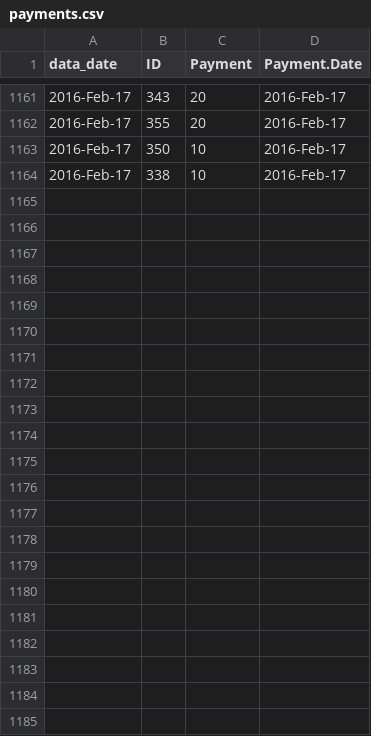
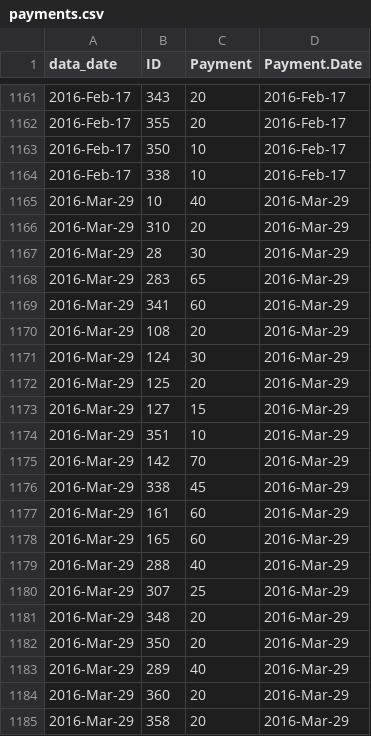
Before and after one commit to lmguzman/CoffeeCoop, a CSV file: coffee_database/payments.csv, drawn as a sheet; only a part is shown, gaps mark what is left out; the diff names each change by its address in the sheet, - before the commit and + after, or states it on an @@ line.

```diff
--- a/coffee_database/payments.csv
+++ b/coffee_database/payments.csv
+row 1165: 2016-Mar-29 | 10 | 40 | 2016-Mar-29
+row 1166: 2016-Mar-29 | 310 | 20 | 2016-Mar-29
+row 1167: 2016-Mar-29 | 28 | 30 | 2016-Mar-29
+row 1168: 2016-Mar-29 | 283 | 65 | 2016-Mar-29
+row 1169: 2016-Mar-29 | 341 | 60 | 2016-Mar-29
+row 1170: 2016-Mar-29 | 108 | 20 | 2016-Mar-29
+row 1171: 2016-Mar-29 | 124 | 30 | 2016-Mar-29
+row 1172: 2016-Mar-29 | 125 | 20 | 2016-Mar-29
+row 1173: 2016-Mar-29 | 127 | 15 | 2016-Mar-29
+row 1174: 2016-Mar-29 | 351 | 10 | 2016-Mar-29
+row 1175: 2016-Mar-29 | 142 | 70 | 2016-Mar-29
+row 1176: 2016-Mar-29 | 338 | 45 | 2016-Mar-29
+row 1177: 2016-Mar-29 | 161 | 60 | 2016-Mar-29
+row 1178: 2016-Mar-29 | 165 | 60 | 2016-Mar-29
+row 1179: 2016-Mar-29 | 288 | 40 | 2016-Mar-29
+row 1180: 2016-Mar-29 | 307 | 25 | 2016-Mar-29
+row 1181: 2016-Mar-29 | 348 | 20 | 2016-Mar-29
+row 1182: 2016-Mar-29 | 350 | 20 | 2016-Mar-29
+row 1183: 2016-Mar-29 | 289 | 40 | 2016-Mar-29
+row 1184: 2016-Mar-29 | 360 | 20 | 2016-Mar-29
+row 1185: 2016-Mar-29 | 358 | 20 | 2016-Mar-29
```
Also changed, not shown: coffee_database/consumption.csv, coffee_database/goods.csv, 15 other files.
